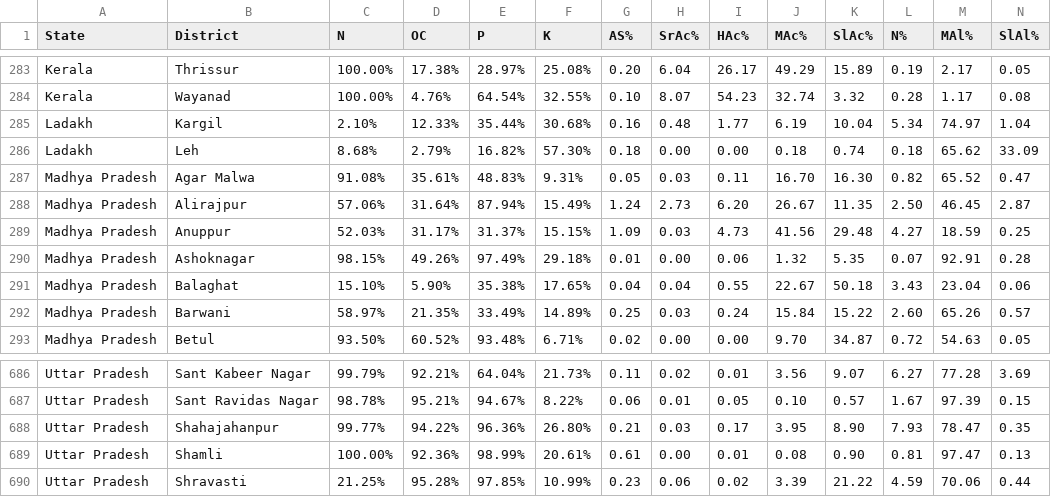
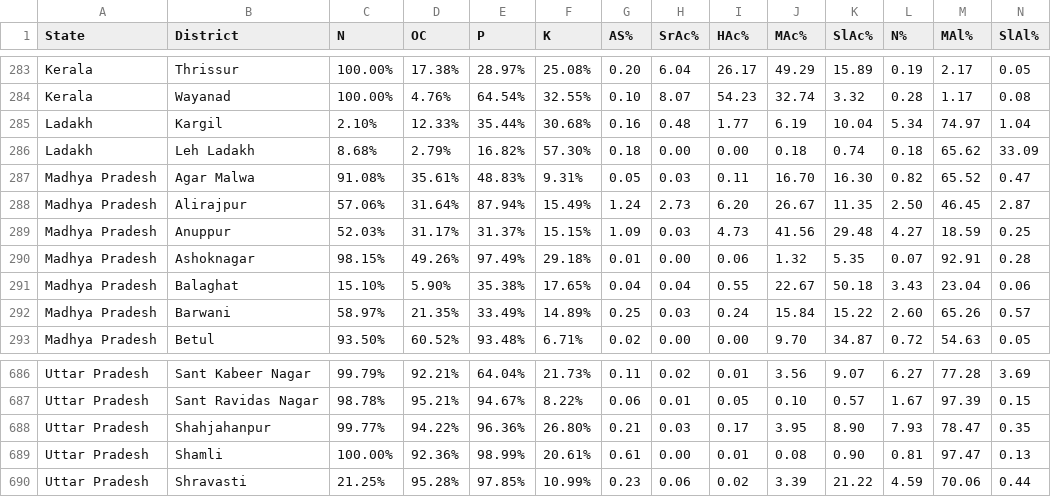
Before and after one commit to gdscigdtuw/GrowGreen, a CSV file: Datasets/Soil_DB.csv, drawn as a sheet; only a part is shown, gaps mark what is left out.

Commit message:
Renaming Districts

```diff
--- a/Datasets/Soil_DB.csv
+++ b/Datasets/Soil_DB.csv
@@ -285,3 +285,3 @@ Kerala,Wayanad,100.00%,4.76%,64.54%,32.55%,0.10,8.07,54.23,32.74,3.32,0.28,1.17,
 Ladakh,Kargil,2.10%,12.33%,35.44%,30.68%,0.16,0.48,1.77,6.19,10.04,5.34,74.97,1.04
-Ladakh,Leh,8.68%,2.79%,16.82%,57.30%,0.18,0.00,0.00,0.18,0.74,0.18,65.62,33.09
+Ladakh,Leh Ladakh,8.68%,2.79%,16.82%,57.30%,0.18,0.00,0.00,0.18,0.74,0.18,65.62,33.09
 Madhya Pradesh,Agar Malwa,91.08%,35.61%,48.83%,9.31%,0.05,0.03,0.11,16.70,16.30,0.82,65.52,0.47
@@ -687,3 +687,3 @@ Uttar Pradesh,Sant Kabeer Nagar,99.79%,92.21%,64.04%,21.73%,0.11,0.02,0.01,3.56,
 Uttar Pradesh,Sant Ravidas Nagar,98.78%,95.21%,94.67%,8.22%,0.06,0.01,0.05,0.10,0.57,1.67,97.39,0.15
-Uttar Pradesh,Shahajahanpur,99.77%,94.22%,96.36%,26.80%,0.21,0.03,0.17,3.95,8.90,7.93,78.47,0.35
+Uttar Pradesh,Shahjahanpur,99.77%,94.22%,96.36%,26.80%,0.21,0.03,0.17,3.95,8.90,7.93,78.47,0.35
 Uttar Pradesh,Shamli,100.00%,92.36%,98.99%,20.61%,0.61,0.00,0.01,0.08,0.90,0.81,97.47,0.13
```
